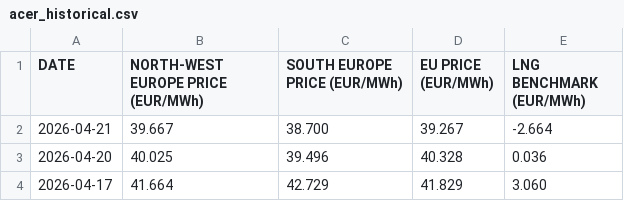
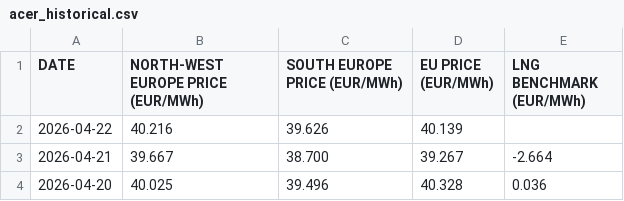
Before and after one commit to ibra26-gif/LNG-TradeOS, a CSV file: data/acer_historical.csv, drawn as a sheet; only a part is shown; the shorter side is filled out with more unchanged rows.

Commit message:
data: ACER physical curves refresh (latest trade date 2026-04-22)

```diff
--- a/data/acer_historical.csv
+++ b/data/acer_historical.csv
@@ -1,2 +1,3 @@
 "DATE","NORTH-WEST EUROPE PRICE (EUR/MWh)","SOUTH EUROPE PRICE (EUR/MWh)","EU PRICE (EUR/MWh)","LNG BENCHMARK (EUR/MWh)"
+"2026-04-22","40.216","39.626","40.139",""
 "2026-04-21","39.667","38.700","39.267","-2.664"
```
